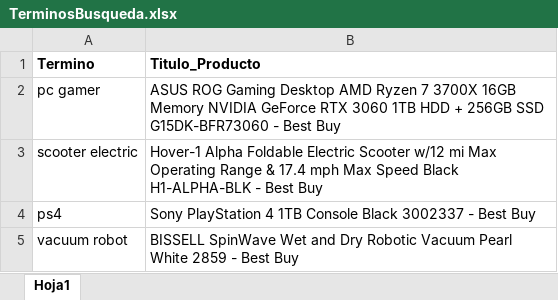
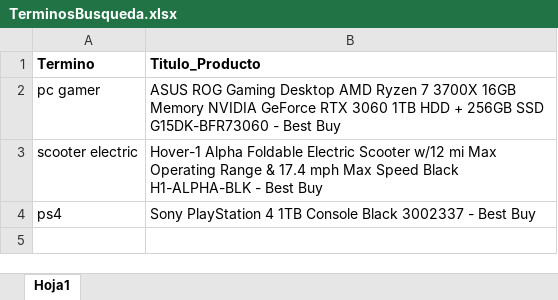
Before and after one commit to Julio-betancur/BestBuyAutomation, an Excel workbook: TerminosBusqueda.xlsx, sheet Hoja1, drawn as a sheet; values as stored, in another font and other column widths than the file's, no borders; the diff names each change by its address in the sheet, - before the commit and + after, or states it on an @@ line.

```diff
--- a/TerminosBusqueda.xlsx (sheet Hoja1)
+++ b/TerminosBusqueda.xlsx (sheet Hoja1)
-row 5: vacuum robot | BISSELL SpinWave Wet and Dry Robotic Vacuum Pearl White 2859 - Best Buy
```
Also changed, not shown: 17 other files.
